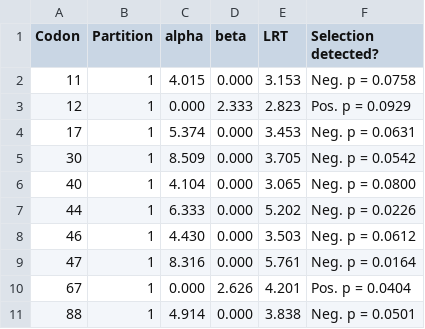
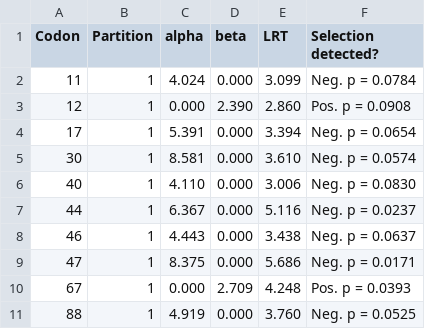
Before and after one commit to hivdb/gag-gp41, a TSV file: internalFiles/hyphyCleanedOutput/gagPIs.fel.tsv, drawn as a sheet; only a part is shown; the diff covers the shown part only.

```diff
--- a/internalFiles/hyphyCleanedOutput/gagPIs.fel.tsv
+++ b/internalFiles/hyphyCleanedOutput/gagPIs.fel.tsv
@@ -1,11 +1,11 @@
 Codon	Partition	alpha	beta	LRT	Selection detected?
-11	1	4.015	0.000	3.153	Neg. p = 0.0758
-12	1	0.000	2.333	2.823	Pos. p = 0.0929
-17	1	5.374	0.000	3.453	Neg. p = 0.0631
-30	1	8.509	0.000	3.705	Neg. p = 0.0542
-40	1	4.104	0.000	3.065	Neg. p = 0.0800
-44	1	6.333	0.000	5.202	Neg. p = 0.0226
-46	1	4.430	0.000	3.503	Neg. p = 0.0612
-47	1	8.316	0.000	5.761	Neg. p = 0.0164
-67	1	0.000	2.626	4.201	Pos. p = 0.0404
-88	1	4.914	0.000	3.838	Neg. p = 0.0501
+11	1	4.024	0.000	3.099	Neg. p = 0.0784
+12	1	0.000	2.390	2.860	Pos. p = 0.0908
+17	1	5.391	0.000	3.394	Neg. p = 0.0654
+30	1	8.581	0.000	3.610	Neg. p = 0.0574
+40	1	4.110	0.000	3.006	Neg. p = 0.0830
+44	1	6.367	0.000	5.116	Neg. p = 0.0237
+46	1	4.443	0.000	3.438	Neg. p = 0.0637
+47	1	8.375	0.000	5.686	Neg. p = 0.0171
+67	1	0.000	2.709	4.248	Pos. p = 0.0393
+88	1	4.919	0.000	3.760	Neg. p = 0.0525
```
Also changed, not shown: 1 removed row and 76 edited cells elsewhere in this file, internalFiles/codonChangesByPt/gag.csv, internalFiles/hyphyOutput/gagPIs.meds.csv, 26 other files.
